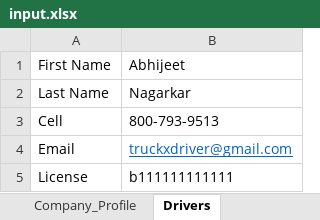
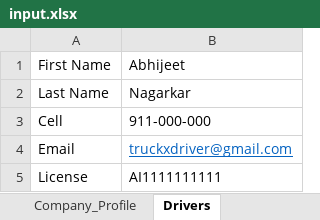
Before and after one commit to AbhijeetNagarkar/CompleteFramework, an Excel workbook: ExcelInput/input.xlsx, sheet Drivers, drawn as a sheet; values as stored, in another font and other column widths than the file's, no borders; the diff names each change by its address in the sheet, - before the commit and + after, or states it on an @@ line.

Commit message:
Reports and Driver Page Automation Script Added

```diff
--- a/ExcelInput/input.xlsx (sheet Drivers)
+++ b/ExcelInput/input.xlsx (sheet Drivers)
-B3: 800-793-9513
+B3: 911-000-000
-B5: b111111111111
+B5: AI1111111111
```
Also changed, not shown: 41 other files.
